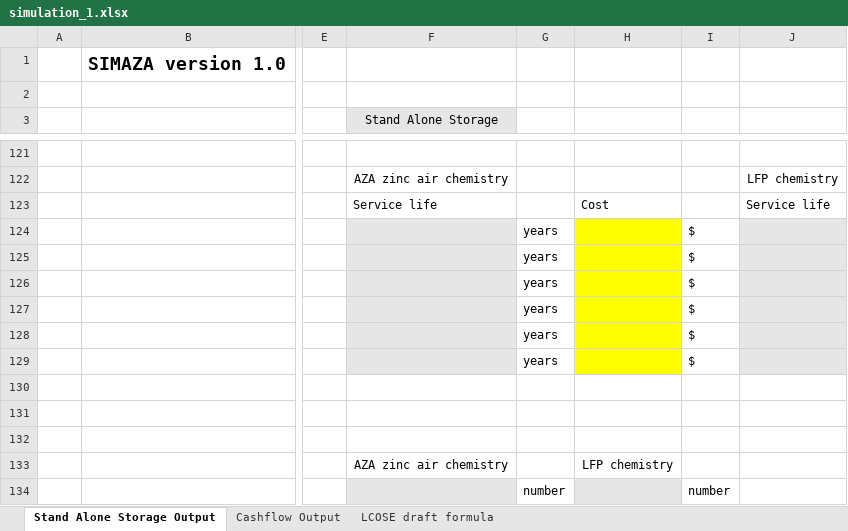
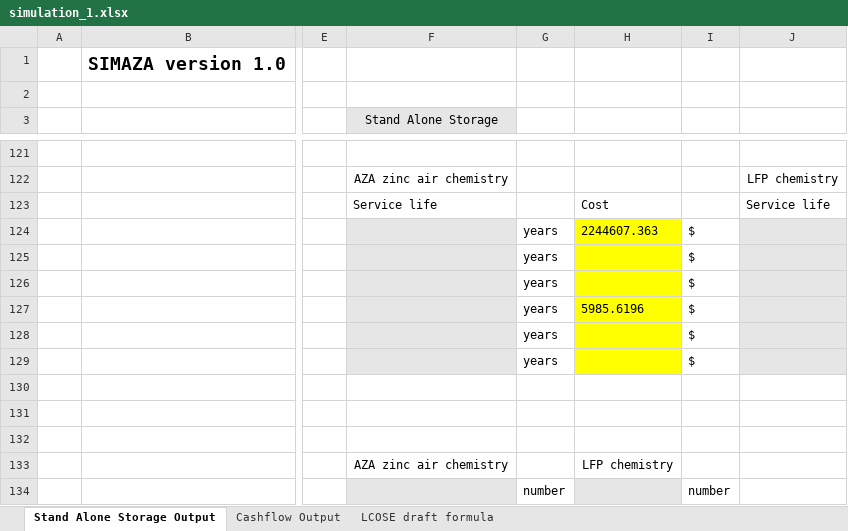
Before and after one commit to DidierFR75/azasimul, an Excel workbook: web/simulator/result/simulation_1.xlsx, sheet Stand Alone Storage Output, drawn as a sheet; only a part is shown, gaps mark what is left out; values as stored, in another font and other column widths than the file's, no borders; the diff covers the shown part only; the diff names each change by its address in the sheet, - before the commit and + after, or states it on an @@ line.

```diff
--- a/web/simulator/result/simulation_1.xlsx (sheet Stand Alone Storage Output)
+++ b/web/simulator/result/simulation_1.xlsx (sheet Stand Alone Storage Output)
-H124: (empty)
+H124: 2244607.363
-H127: (empty)
+H127: 5985.6196
```
Also changed, not shown: 31 edited cells elsewhere in this sheet, web/simulator/simulation_1.xlsx, 4 other files.
